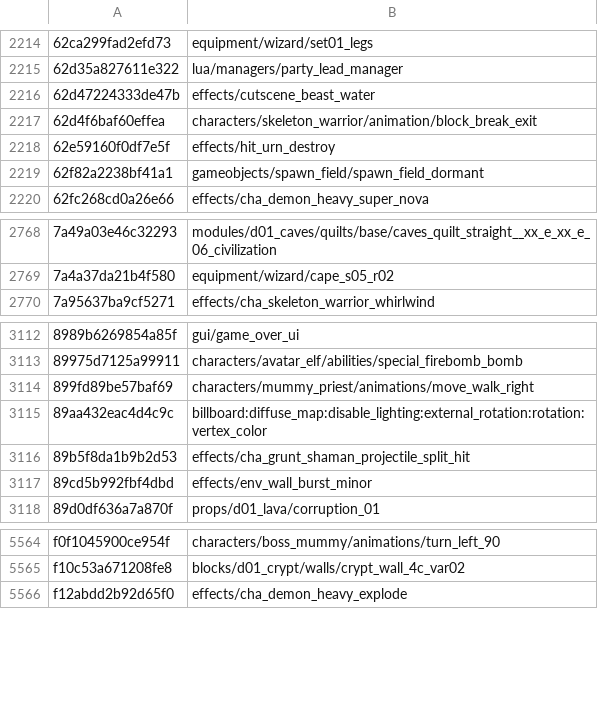
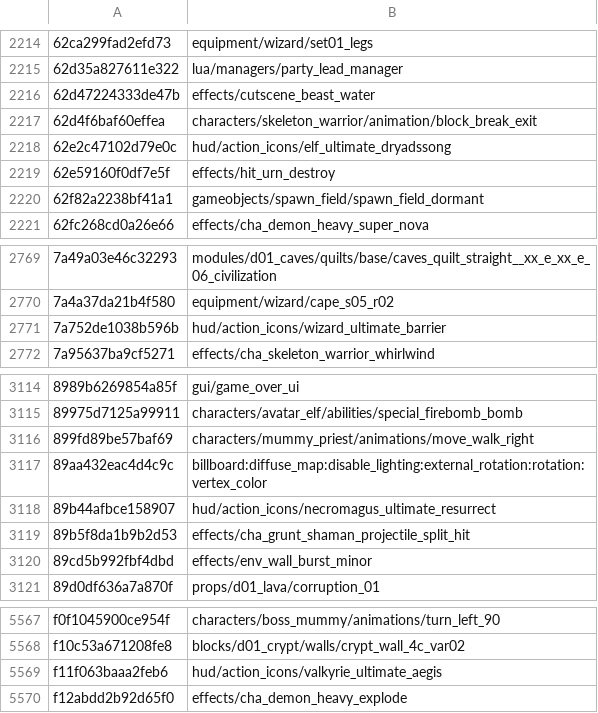
Before and after one commit to SavageDuck26/Gauntlet-Delve, a TSV file: Scripting/hashcracker/matches.tsv, drawn as a sheet; only a part is shown, gaps mark what is left out; the diff names each change by its address in the sheet, - before the commit and + after, or states it on an @@ line.

Commit message:
Four action icons named from the hud/action_icons material's own sibling table
The three potion hashes identified by name led to hud/action_icons.material and equippables_icons/shop_action_icons.material, which list 27 named icons (the <hero>_action_<ability> and <hero>_ultimate_<ability> family) beside 8 unresolved. The naming is <hero>_ultimate_<ability>, and the ability words are game text rather than resource-name tokens: wizard_ultimate_barrier, necromagus_ultimate_resurrect, valkyrie_ultimate_aegis, elf_ultimate_dryadssong. All four came from the localisation vocabulary once 'barrier' showed the shape.

Same mechanism as the four colosseum grades: find the material, read its sibling table, and one named sibling next to the unresolved entry gives the pattern.

```diff
--- a/Scripting/hashcracker/matches.tsv
+++ b/Scripting/hashcracker/matches.tsv
+row 2218: 62e2c47102d79e0c | hud/action_icons/elf_ultimate_dryadssong
+row 2771: 7a752de1038b596b | hud/action_icons/wizard_ultimate_barrier
+row 3118: 89b44afbce158907 | hud/action_icons/necromagus_ultimate_resurrect
+row 5569: f11f063baaa2feb6 | hud/action_icons/valkyrie_ultimate_aegis
```
Also changed, not shown: 1 other file.
